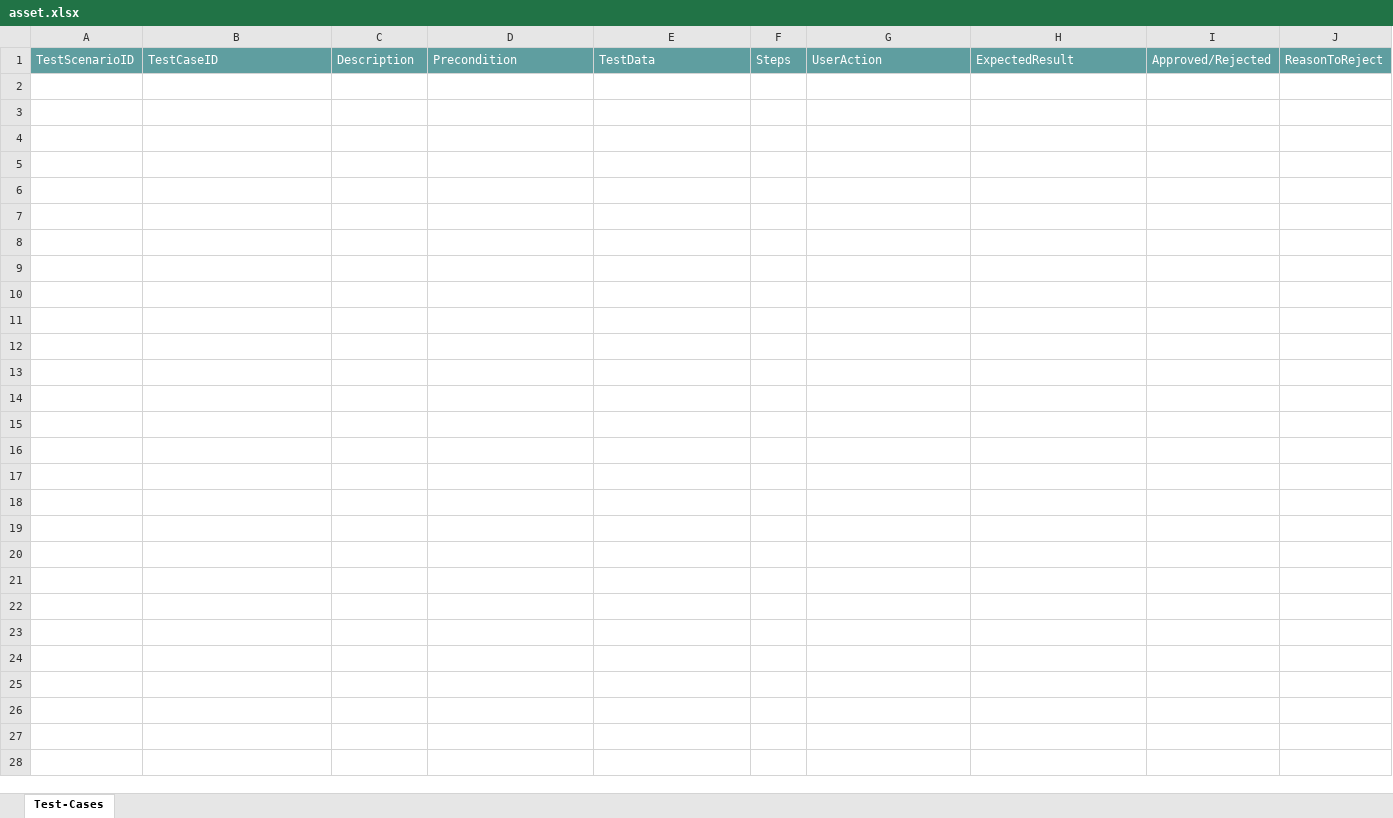
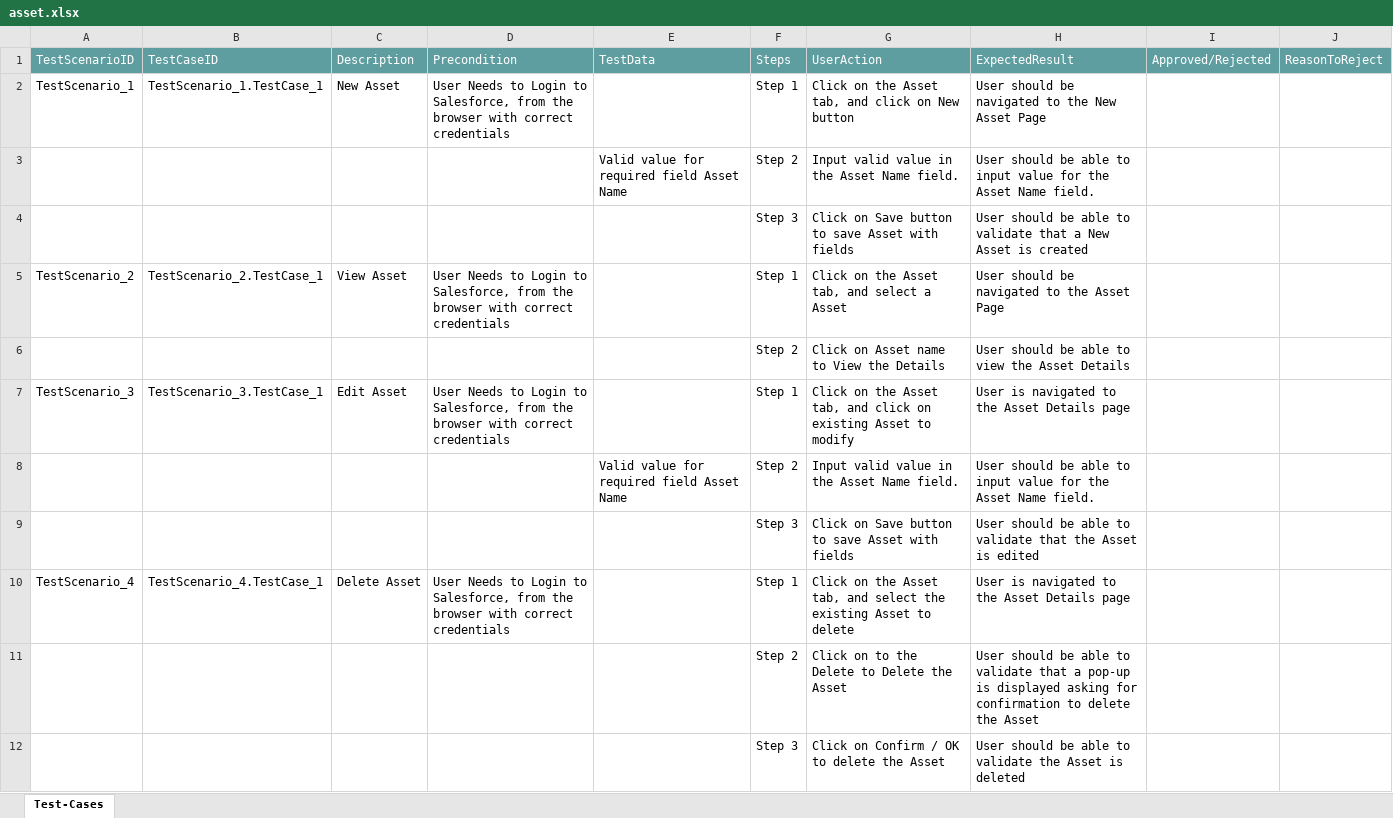
Before and after one commit to ShaikMohamedIrfan/theju1, an Excel workbook: asset.xlsx, sheet Test-Cases, drawn as a sheet; values as stored, in another font and other column widths than the file's, no borders; table styles not drawn; the diff names each change by its address in the sheet, - before the commit and + after, or states it on an @@ line.

Commit message:
Initial Commit for Verification of Test cases

```diff
--- a/asset.xlsx (sheet Test-Cases)
+++ b/asset.xlsx (sheet Test-Cases)
+row 2: TestScenario_1 | TestScenario_1.TestCase_1 | New Asset | User Needs to Login to Salesforce, from the browser with correct credentials |  | Step 1 | Click on the Asset tab, and click on New button | User should be navigated to the New Asset Page
+row 3:  |  |  |  | Valid value for required field Asset Name | Step 2 | Input valid value in the Asset Name field. | User should be able to input value for the Asset Name field.
+row 4:  |  |  |  |  | Step 3 | Click on Save button to save Asset with fields | User should be able to validate that a New Asset is created
+row 5: TestScenario_2 | TestScenario_2.TestCase_1 | View Asset | User Needs to Login to Salesforce, from the browser with correct credentials |  | Step 1 | Click on the Asset tab, and select a Asset | User should be navigated to the Asset Page
+row 6:  |  |  |  |  | Step 2 | Click on Asset name to View the Details | User should be able to view the Asset Details
+row 7: TestScenario_3 | TestScenario_3.TestCase_1 | Edit Asset | User Needs to Login to Salesforce, from the browser with correct credentials |  | Step 1 | Click on the Asset tab, and click on existing Asset to modify | User is navigated to the Asset Details page
+row 8:  |  |  |  | Valid value for required field Asset Name | Step 2 | Input valid value in the Asset Name field. | User should be able to input value for the Asset Name field.
+row 9:  |  |  |  |  | Step 3 | Click on Save button to save Asset with fields | User should be able to validate that the Asset is edited
+row 10: TestScenario_4 | TestScenario_4.TestCase_1 | Delete Asset | User Needs to Login to Salesforce, from the browser with correct credentials |  | Step 1 | Click on the Asset tab, and select the existing Asset to delete | User is navigated to the Asset Details page
+row 11:  |  |  |  |  | Step 2 | Click on to the Delete to Delete the Asset | User should be able to validate that a pop-up is displayed asking for confirmation to delete the Asset
+row 12:  |  |  |  |  | Step 3 | Click on Confirm / OK to delete the Asset | User should be able to validate the Asset is deleted
```
